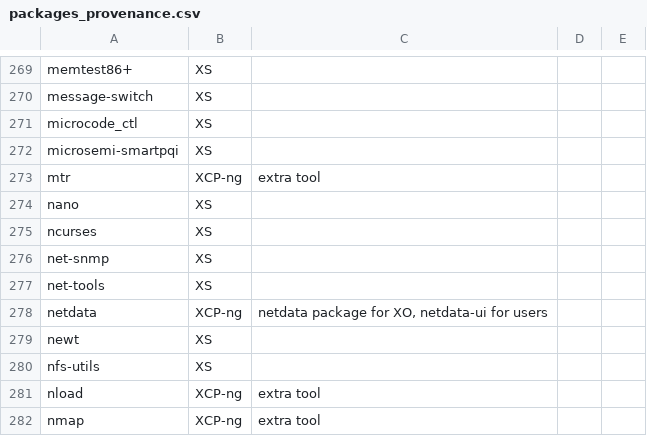
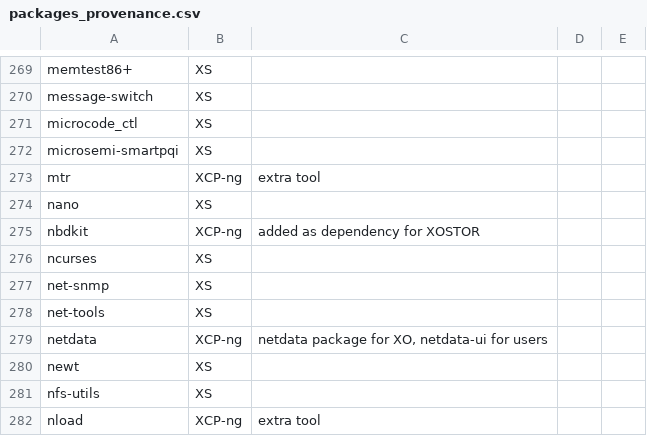
Before and after one commit to xcp-ng/xcp, a CSV file: data/8.2/packages_provenance.csv, drawn as a sheet; only a part is shown, gaps mark what is left out; the shorter side is filled out with more unchanged rows.

Commit message:
Add nbdkit in the package provenance list
Signed-off-by: Gael Duperrey <gduperrey@vates.fr>

```diff
--- a/data/8.2/packages_provenance.csv
+++ b/data/8.2/packages_provenance.csv
@@ -274,2 +274,3 @@ mtr;XCP-ng;extra tool;;
 nano;XS;;;
+nbdkit;XCP-ng;added as dependency for XOSTOR;;
 ncurses;XS;;;
```
